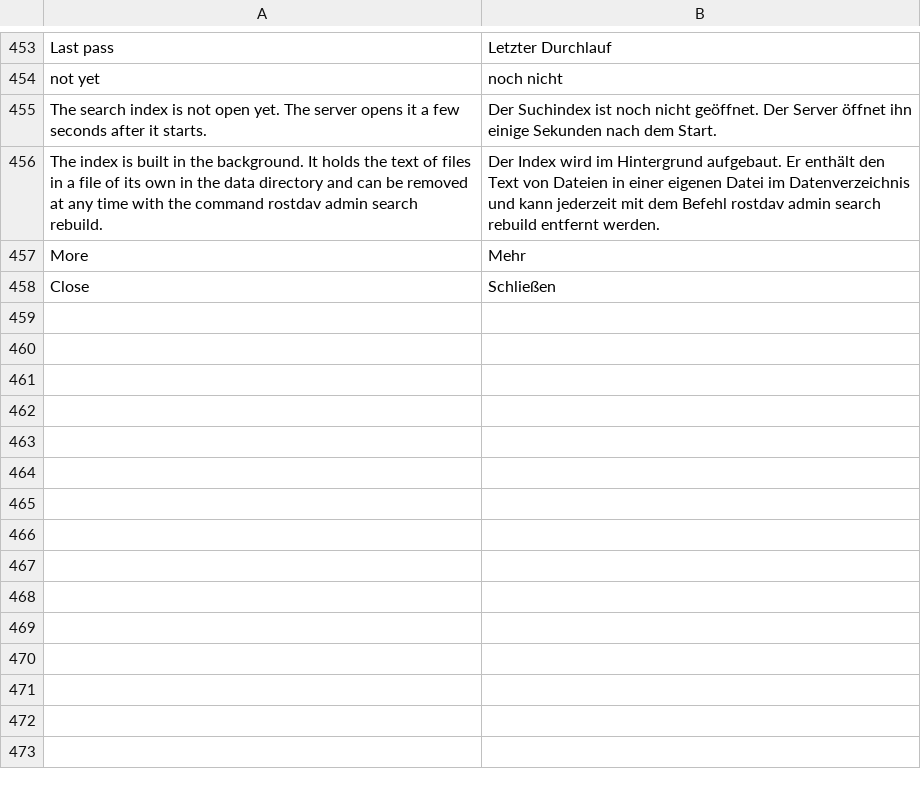
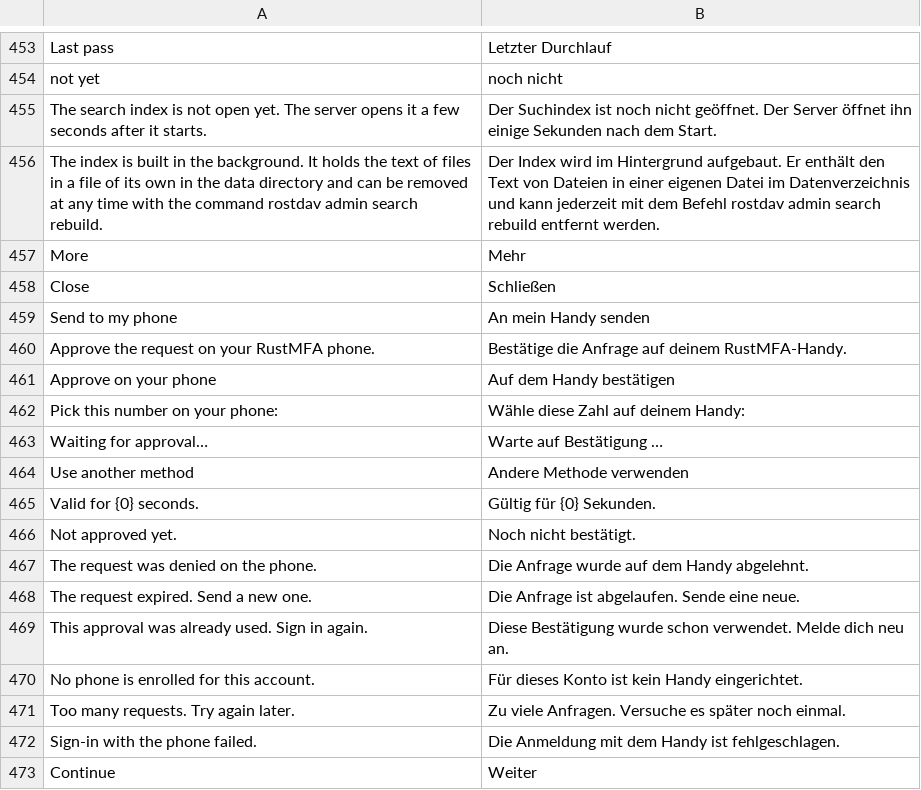
Before and after one commit to pierrejochem/rostdav, a TSV file: crates/rostdav-web/i18n/de.tsv, drawn as a sheet; only a part is shown, gaps mark what is left out.

Commit message:
feat(mfa): approve a browser sign-in on the phone
The second step offers "Send to my phone" (POST with CSRF, never a GET),
shows the number, polls the status (JSON without the number) and signs in
once the phone approved. Tied to the ticket of the password step.

```diff
--- a/crates/rostdav-web/i18n/de.tsv
+++ b/crates/rostdav-web/i18n/de.tsv
@@ -458 +458,16 @@ More	Mehr
 Close	Schließen
+Send to my phone	An mein Handy senden
+Approve the request on your RustMFA phone.	Bestätige die Anfrage auf deinem RustMFA-Handy.
+Approve on your phone	Auf dem Handy bestätigen
+Pick this number on your phone:	Wähle diese Zahl auf deinem Handy:
+Waiting for approval…	Warte auf Bestätigung …
+Use another method	Andere Methode verwenden
+Valid for {0} seconds.	Gültig für {0} Sekunden.
+Not approved yet.	Noch nicht bestätigt.
+The request was denied on the phone.	Die Anfrage wurde auf dem Handy abgelehnt.
+The request expired. Send a new one.	Die Anfrage ist abgelaufen. Sende eine neue.
+This approval was already used. Sign in again.	Diese Bestätigung wurde schon verwendet. Melde dich neu an.
+No phone is enrolled for this account.	Für dieses Konto ist kein Handy eingerichtet.
+Too many requests. Try again later.	Zu viele Anfragen. Versuche es später noch einmal.
+Sign-in with the phone failed.	Die Anmeldung mit dem Handy ist fehlgeschlagen.
+Continue	Weiter
```
Also changed, not shown: 17 other files.
